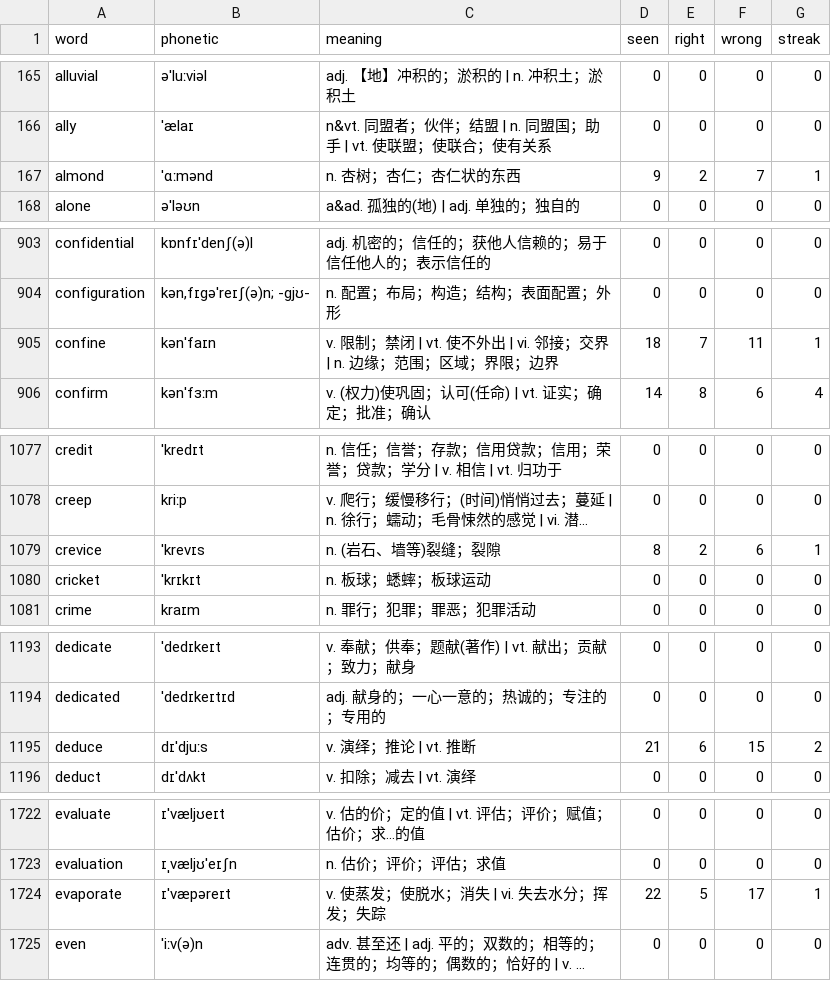
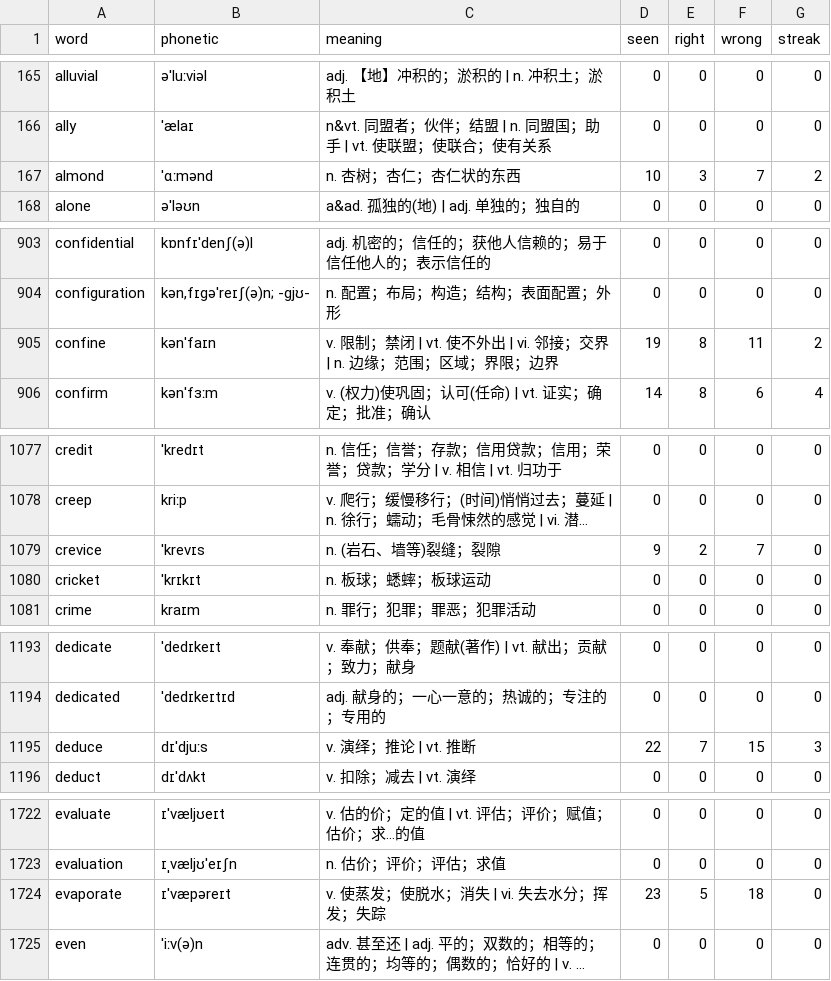
Before and after one commit to PMZeroSkyline/iel65, a TSV file: words.tsv, drawn as a sheet; only a part is shown, gaps mark what is left out; long unchanged cells end in …; the diff covers the shown part only; the diff names each change by its address in the sheet, - before the commit and + after, or states it on an @@ line.

```diff
--- a/words.tsv
+++ b/words.tsv
-D167 (seen): 9
+D167 (seen): 10
-E167 (right): 2
+E167 (right): 3
-G167 (streak): 1
+G167 (streak): 2
-D905 (seen): 18
+D905 (seen): 19
-E905 (right): 7
+E905 (right): 8
-G905 (streak): 1
+G905 (streak): 2
-D1079 (seen): 8
+D1079 (seen): 9
-F1079 (wrong): 6
+F1079 (wrong): 7
-G1079 (streak): 1
+G1079 (streak): 0
-D1195 (seen): 21
+D1195 (seen): 22
-E1195 (right): 6
+E1195 (right): 7
-G1195 (streak): 2
+G1195 (streak): 3
-D1724 (seen): 22
+D1724 (seen): 23
-F1724 (wrong): 17
+F1724 (wrong): 18
-G1724 (streak): 1
+G1724 (streak): 0
```
Also changed, not shown: 43 edited cells elsewhere in this file, 1 other file.
